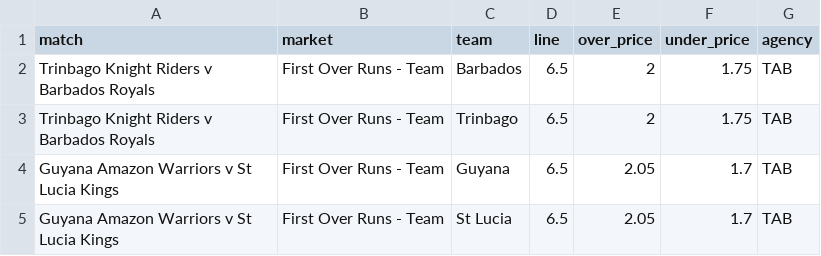
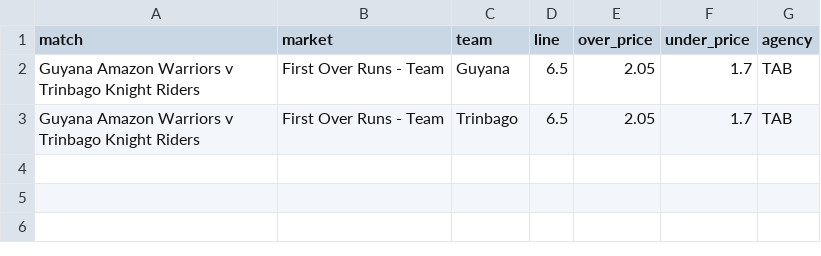
Before and after one commit to jamesbrown1417/Cricket-Analysis, a CSV file: Data/T20s/CPL/scraped_odds/tab_first_over_runs.csv, drawn as a sheet.

```diff
--- a/Data/T20s/CPL/scraped_odds/tab_first_over_runs.csv
+++ b/Data/T20s/CPL/scraped_odds/tab_first_over_runs.csv
@@ -1,5 +1,3 @@
 match,market,team,line,over_price,under_price,agency
-Trinbago Knight Riders v Barbados Royals,First Over Runs - Team,Barbados,6.5,2,1.75,TAB
-Trinbago Knight Riders v Barbados Royals,First Over Runs - Team,Trinbago,6.5,2,1.75,TAB
-Guyana Amazon Warriors v St Lucia Kings,First Over Runs - Team,Guyana,6.5,2.05,1.7,TAB
-Guyana Amazon Warriors v St Lucia Kings,First Over Runs - Team,St Lucia,6.5,2.05,1.7,TAB
+Guyana Amazon Warriors v Trinbago Knight Riders,First Over Runs - Team,Guyana,6.5,2.05,1.7,TAB
+Guyana Amazon Warriors v Trinbago Knight Riders,First Over Runs - Team,Trinbago,6.5,2.05,1.7,TAB
```
Also changed, not shown: Data/T20s/CPL/scraped_odds/bet365_player_runs.csv, Data/T20s/CPL/scraped_odds/sportsbet_player_runs.csv, 36 other files.
